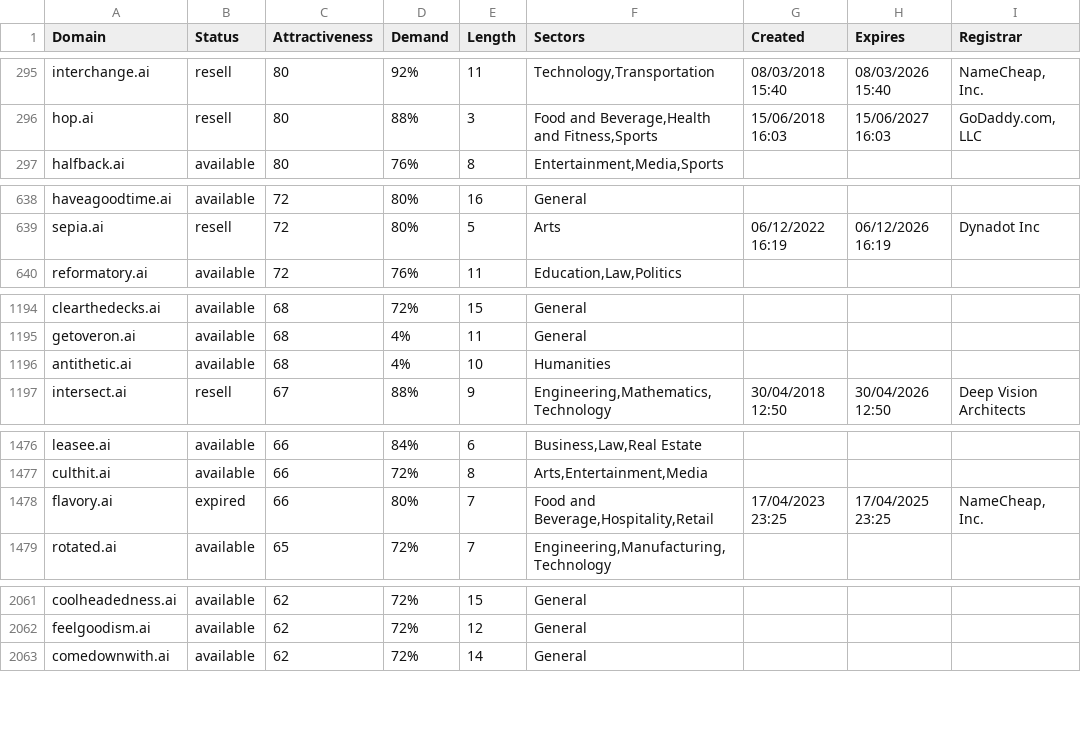
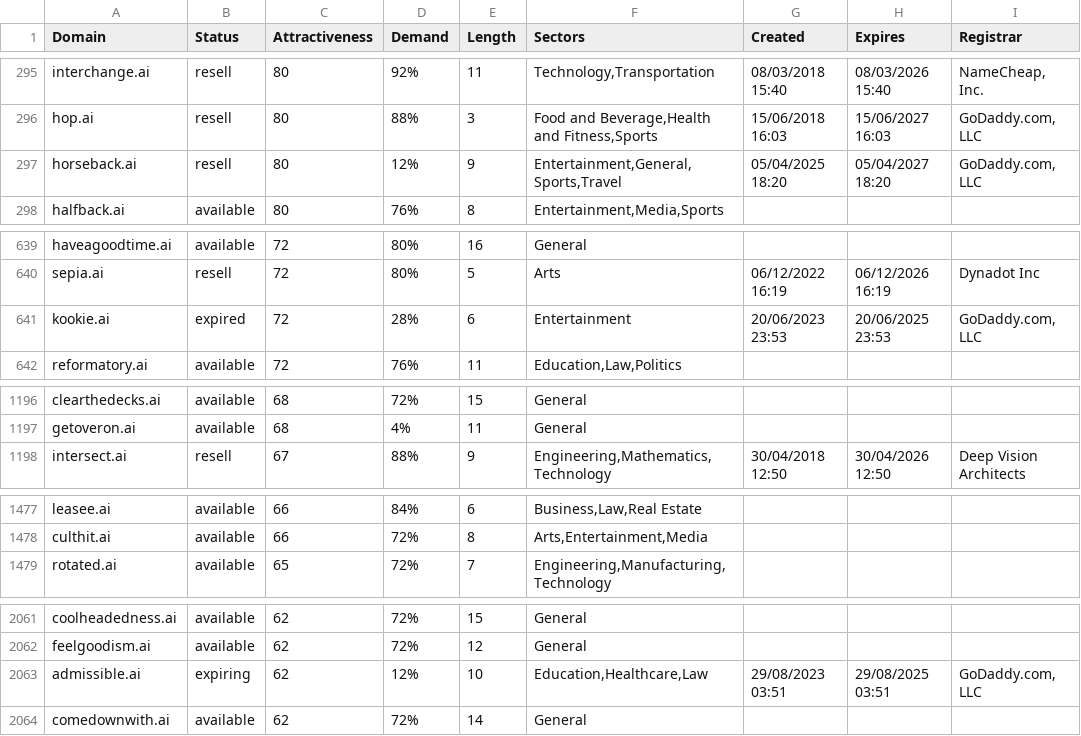
Before and after one commit to UniqueDomains/ai-oneword-domains, a CSV file: ai.csv, drawn as a sheet; only a part is shown, gaps mark what is left out; the diff covers the shown part only.

Commit message:
Domains update

```diff
--- a/ai.csv
+++ b/ai.csv
@@ -296,2 +296,3 @@ interchange.ai,resell,80,92%,11,"Technology,Transportation",08/03/2018 15:40,08/
 hop.ai,resell,80,88%,3,"Food and Beverage,Health and Fitness,Sports",15/06/2018 16:03,15/06/2027 16:03,"GoDaddy.com, LLC"
+horseback.ai,resell,80,12%,9,"Entertainment,General,Sports,Travel",05/04/2025 18:20,05/04/2027 18:20,"GoDaddy.com, LLC"
 halfback.ai,available,80,76%,8,"Entertainment,Media,Sports",,,
@@ -639,2 +640,3 @@ haveagoodtime.ai,available,72,80%,16,General,,,
 sepia.ai,resell,72,80%,5,Arts,06/12/2022 16:19,06/12/2026 16:19,Dynadot Inc
+kookie.ai,expired,72,28%,6,Entertainment,20/06/2023 23:53,20/06/2025 23:53,"GoDaddy.com, LLC"
 reformatory.ai,available,72,76%,11,"Education,Law,Politics",,,
@@ -1195,3 +1197,2 @@ clearthedecks.ai,available,68,72%,15,General,,,
 getoveron.ai,available,68,4%,11,General,,,
-antithetic.ai,available,68,4%,10,Humanities,,,
 intersect.ai,resell,67,88%,9,"Engineering,Mathematics,Technology",30/04/2018 12:50,30/04/2026 12:50,Deep Vision Architects
@@ -1477,3 +1478,2 @@ leasee.ai,available,66,84%,6,"Business,Law,Real Estate",,,
 culthit.ai,available,66,72%,8,"Arts,Entertainment,Media",,,
-flavory.ai,expired,66,80%,7,"Food and Beverage,Hospitality,Retail",17/04/2023 23:25,17/04/2025 23:25,"NameCheap, Inc."
 rotated.ai,available,65,72%,7,"Engineering,Manufacturing,Technology",,,
@@ -2062,2 +2062,3 @@ coolheadedness.ai,available,62,72%,15,General,,,
 feelgoodism.ai,available,62,72%,12,General,,,
+admissible.ai,expiring,62,12%,10,"Education,Healthcare,Law",29/08/2023 03:51,29/08/2025 03:51,"GoDaddy.com, LLC"
 comedownwith.ai,available,62,72%,14,General,,,
```
Also changed, not shown: 1 removed row and 86 edited cells elsewhere in this file, 2 other files.
